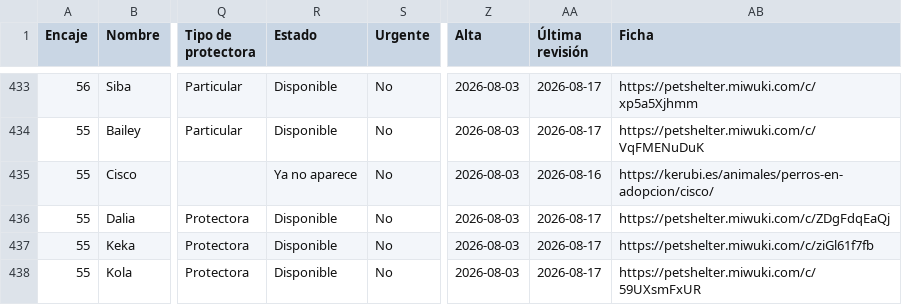
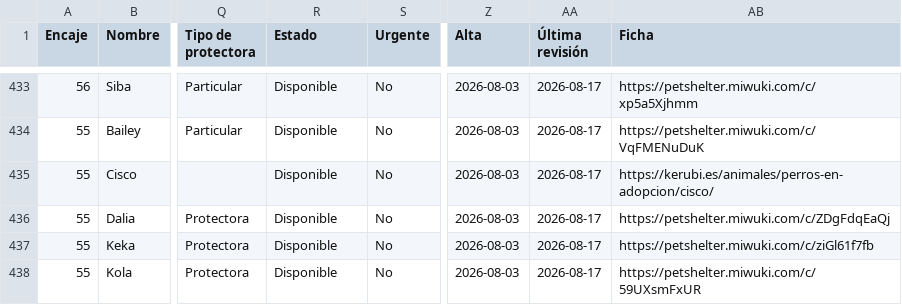
Before and after one commit to flxarias/perrita-arias-brotons, a CSV file: data/exports/dogs.csv, drawn as a sheet; only a part is shown, gaps mark what is left out; the diff covers the shown part only; the diff names each change by its address in the sheet, - before the commit and + after, or states it on an @@ line.

```diff
--- a/data/exports/dogs.csv
+++ b/data/exports/dogs.csv
-R435 (Estado): Ya no aparece
+R435 (Estado): Disponible
-AA435 (Última revisión): 2026-08-16
+AA435 (Última revisión): 2026-08-17
```
Also changed, not shown: 1 added row and 24 edited cells elsewhere in this file, 2 other files.
